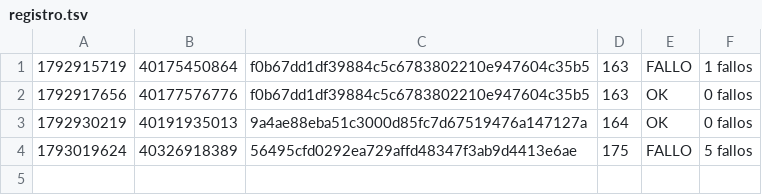
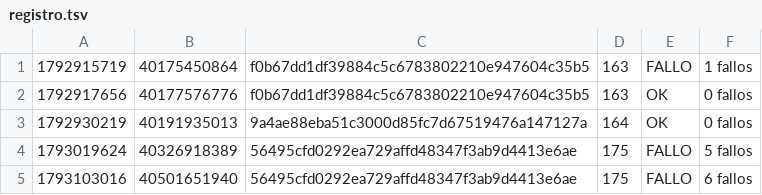
Before and after one commit to alexisoller-cpu/servidor-testigo, a TSV file: estado/registro.tsv, drawn as a sheet.

Commit message:
testigo: 40501651940 failure

```diff
--- a/estado/registro.tsv
+++ b/estado/registro.tsv
@@ -4 +4,2 @@
 1793019624	40326918389	56495cfd0292ea729affd48347f3ab9d4413e6ae	175	FALLO	5 fallos
+1793103016	40501651940	56495cfd0292ea729affd48347f3ab9d4413e6ae	175	FALLO	6 fallos
```
